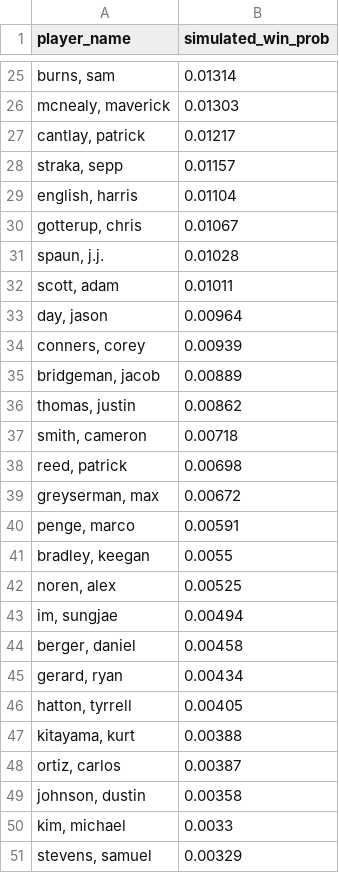
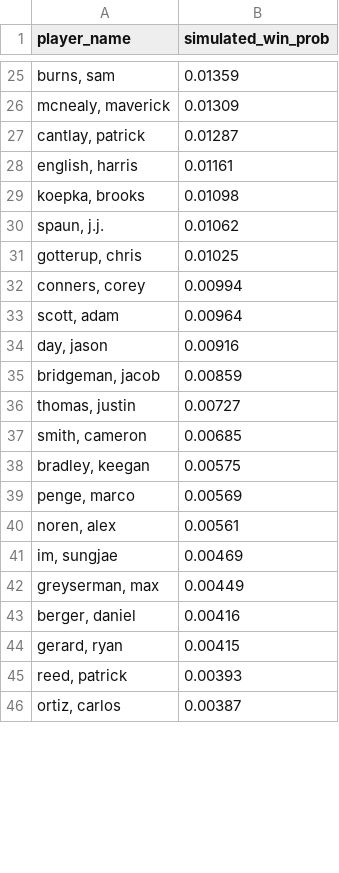
Before and after one commit to mslade50/sims_process, a CSV file: dashboard_data/simulated_probs.csv, drawn as a sheet; only a part is shown, gaps mark what is left out; the diff covers the shown part only.

```diff
--- a/dashboard_data/simulated_probs.csv
+++ b/dashboard_data/simulated_probs.csv
@@ -25,27 +25,22 @@ player_name,simulated_win_prob
-"burns, sam",0.01314
-"mcnealy, maverick",0.01303
-"cantlay, patrick",0.01217
-"straka, sepp",0.01157
-"english, harris",0.01104
-"gotterup, chris",0.01067
-"spaun, j.j.",0.01028
-"scott, adam",0.01011
-"day, jason",0.00964
-"conners, corey",0.00939
-"bridgeman, jacob",0.00889
-"thomas, justin",0.00862
-"smith, cameron",0.00718
-"reed, patrick",0.00698
-"greyserman, max",0.00672
-"penge, marco",0.00591
-"bradley, keegan",0.0055
-"noren, alex",0.00525
-"im, sungjae",0.00494
-"berger, daniel",0.00458
-"gerard, ryan",0.00434
-"hatton, tyrrell",0.00405
-"kitayama, kurt",0.00388
+"burns, sam",0.01359
+"mcnealy, maverick",0.01309
+"cantlay, patrick",0.01287
+"english, harris",0.01161
+"koepka, brooks",0.01098
+"spaun, j.j.",0.01062
+"gotterup, chris",0.01025
+"conners, corey",0.00994
+"scott, adam",0.00964
+"day, jason",0.00916
+"bridgeman, jacob",0.00859
+"thomas, justin",0.00727
+"smith, cameron",0.00685
+"bradley, keegan",0.00575
+"penge, marco",0.00569
+"noren, alex",0.00561
+"im, sungjae",0.00469
+"greyserman, max",0.00449
+"berger, daniel",0.00416
+"gerard, ryan",0.00415
+"reed, patrick",0.00393
 "ortiz, carlos",0.00387
-"johnson, dustin",0.00358
-"kim, michael",0.0033
-"stevens, samuel",0.00329
```
Also changed, not shown: 26 added rows, 23 removed rows and 32 edited cells elsewhere in this file, dashboard_data/finish_equity_pre.csv, dashboard_data/weather_impact.csv, 3 other files.
